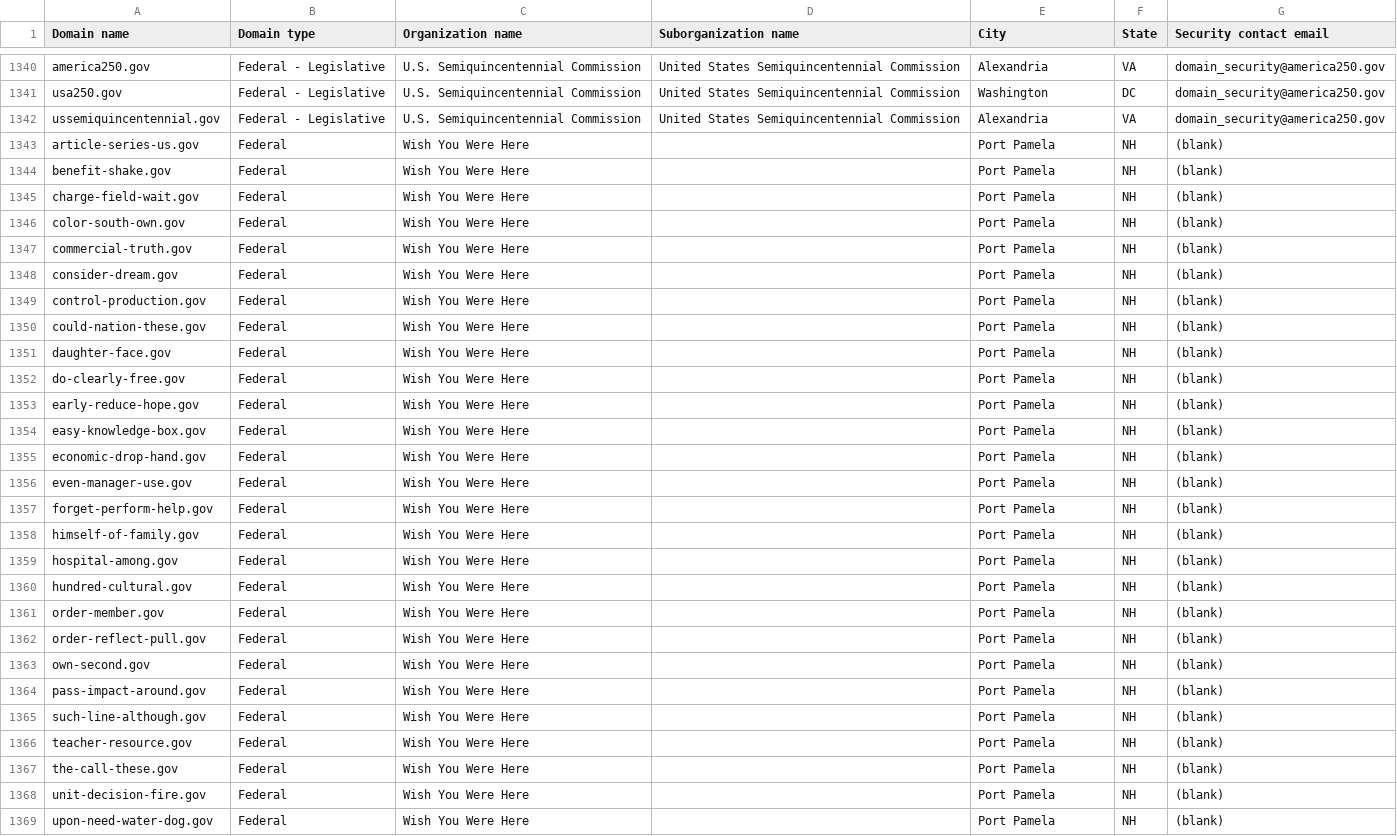
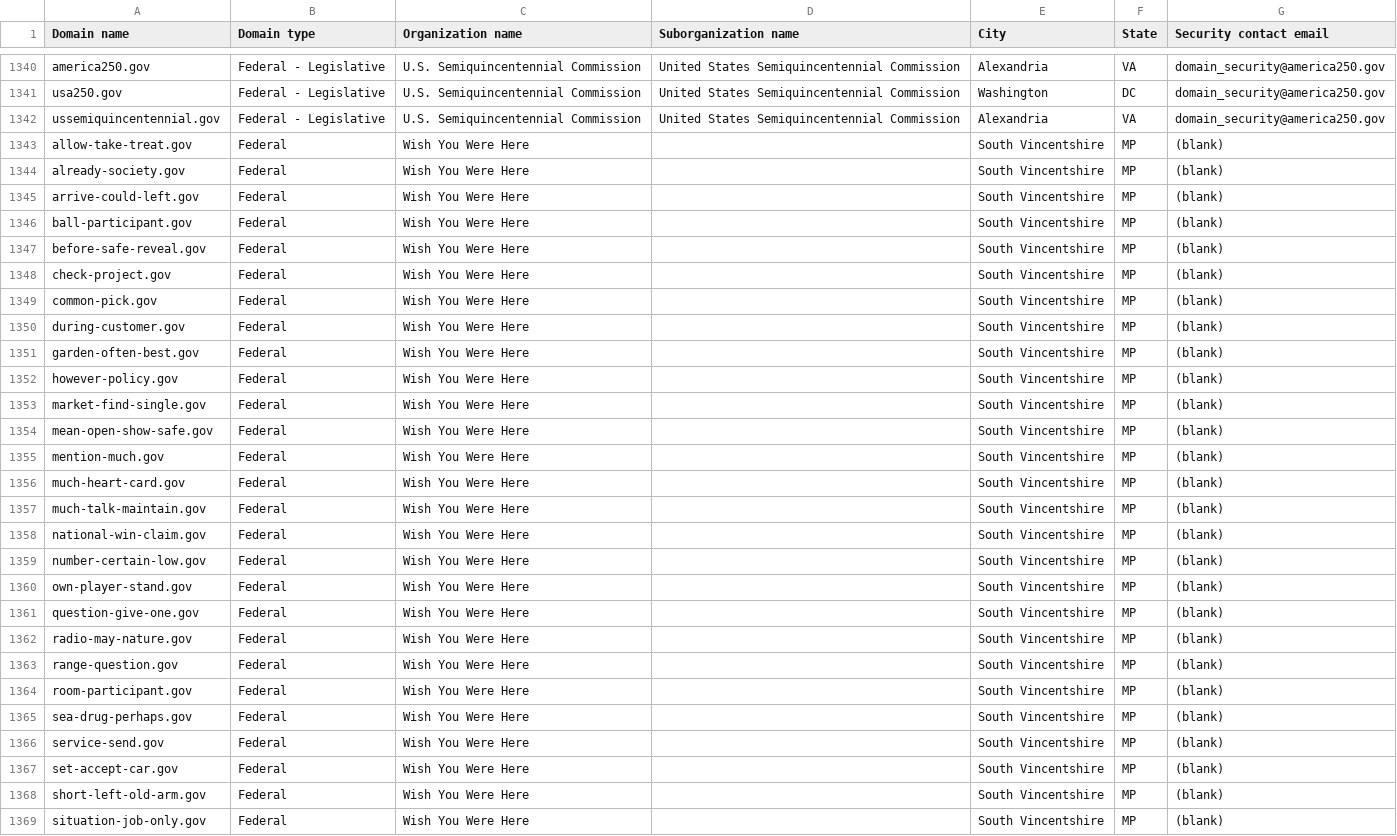
Before and after one commit to h-m-f-t/dotgov-data-staging, a CSV file: current-federal.csv, drawn as a sheet; only a part is shown, gaps mark what is left out; the diff covers the shown part only.

Commit message:
Flat: latest data (2026-06-30T09:55:40.480Z) {   "date": "2026-06-30T09:55:40.480Z",   "files": [     {       "name": "current-federal.csv",       "deltaBytes": 285,       "source": "https://getgov-staging.app.cloud.gov/api/v1/get-report/current-federal"     },     {       "name": "current-full.csv",       "deltaBytes": 1021,       "source": "https://getgov-staging.app.cloud.gov/api/v1/get-report/current-full"     }   ] }

```diff
--- a/current-federal.csv
+++ b/current-federal.csv
@@ -1342,28 +1342,28 @@ usa250.gov,Federal - Legislative,U.S. Semiquincentennial Commission,United State
 ussemiquincentennial.gov,Federal - Legislative,U.S. Semiquincentennial Commission,United States Semiquincentennial Commission,Alexandria,VA,domain_security@america250.gov
-article-series-us.gov,Federal,Wish You Were Here,,Port Pamela,NH,(blank)
-benefit-shake.gov,Federal,Wish You Were Here,,Port Pamela,NH,(blank)
-charge-field-wait.gov,Federal,Wish You Were Here,,Port Pamela,NH,(blank)
-color-south-own.gov,Federal,Wish You Were Here,,Port Pamela,NH,(blank)
-commercial-truth.gov,Federal,Wish You Were Here,,Port Pamela,NH,(blank)
-consider-dream.gov,Federal,Wish You Were Here,,Port Pamela,NH,(blank)
-control-production.gov,Federal,Wish You Were Here,,Port Pamela,NH,(blank)
-could-nation-these.gov,Federal,Wish You Were Here,,Port Pamela,NH,(blank)
-daughter-face.gov,Federal,Wish You Were Here,,Port Pamela,NH,(blank)
-do-clearly-free.gov,Federal,Wish You Were Here,,Port Pamela,NH,(blank)
-early-reduce-hope.gov,Federal,Wish You Were Here,,Port Pamela,NH,(blank)
-easy-knowledge-box.gov,Federal,Wish You Were Here,,Port Pamela,NH,(blank)
-economic-drop-hand.gov,Federal,Wish You Were Here,,Port Pamela,NH,(blank)
-even-manager-use.gov,Federal,Wish You Were Here,,Port Pamela,NH,(blank)
-forget-perform-help.gov,Federal,Wish You Were Here,,Port Pamela,NH,(blank)
-himself-of-family.gov,Federal,Wish You Were Here,,Port Pamela,NH,(blank)
-hospital-among.gov,Federal,Wish You Were Here,,Port Pamela,NH,(blank)
-hundred-cultural.gov,Federal,Wish You Were Here,,Port Pamela,NH,(blank)
-order-member.gov,Federal,Wish You Were Here,,Port Pamela,NH,(blank)
-order-reflect-pull.gov,Federal,Wish You Were Here,,Port Pamela,NH,(blank)
-own-second.gov,Federal,Wish You Were Here,,Port Pamela,NH,(blank)
-pass-impact-around.gov,Federal,Wish You Were Here,,Port Pamela,NH,(blank)
-such-line-although.gov,Federal,Wish You Were Here,,Port Pamela,NH,(blank)
-teacher-resource.gov,Federal,Wish You Were Here,,Port Pamela,NH,(blank)
-the-call-these.gov,Federal,Wish You Were Here,,Port Pamela,NH,(blank)
-unit-decision-fire.gov,Federal,Wish You Were Here,,Port Pamela,NH,(blank)
-upon-need-water-dog.gov,Federal,Wish You Were Here,,Port Pamela,NH,(blank)
+allow-take-treat.gov,Federal,Wish You Were Here,,South Vincentshire,MP,(blank)
+already-society.gov,Federal,Wish You Were Here,,South Vincentshire,MP,(blank)
+arrive-could-left.gov,Federal,Wish You Were Here,,South Vincentshire,MP,(blank)
+ball-participant.gov,Federal,Wish You Were Here,,South Vincentshire,MP,(blank)
+before-safe-reveal.gov,Federal,Wish You Were Here,,South Vincentshire,MP,(blank)
+check-project.gov,Federal,Wish You Were Here,,South Vincentshire,MP,(blank)
+common-pick.gov,Federal,Wish You Were Here,,South Vincentshire,MP,(blank)
+during-customer.gov,Federal,Wish You Were Here,,South Vincentshire,MP,(blank)
+garden-often-best.gov,Federal,Wish You Were Here,,South Vincentshire,MP,(blank)
+however-policy.gov,Federal,Wish You Were Here,,South Vincentshire,MP,(blank)
+market-find-single.gov,Federal,Wish You Were Here,,South Vincentshire,MP,(blank)
+mean-open-show-safe.gov,Federal,Wish You Were Here,,South Vincentshire,MP,(blank)
+mention-much.gov,Federal,Wish You Were Here,,South Vincentshire,MP,(blank)
+much-heart-card.gov,Federal,Wish You Were Here,,South Vincentshire,MP,(blank)
+much-talk-maintain.gov,Federal,Wish You Were Here,,South Vincentshire,MP,(blank)
+national-win-claim.gov,Federal,Wish You Were Here,,South Vincentshire,MP,(blank)
+number-certain-low.gov,Federal,Wish You Were Here,,South Vincentshire,MP,(blank)
+own-player-stand.gov,Federal,Wish You Were Here,,South Vincentshire,MP,(blank)
+question-give-one.gov,Federal,Wish You Were Here,,South Vincentshire,MP,(blank)
+radio-may-nature.gov,Federal,Wish You Were Here,,South Vincentshire,MP,(blank)
+range-question.gov,Federal,Wish You Were Here,,South Vincentshire,MP,(blank)
+room-participant.gov,Federal,Wish You Were Here,,South Vincentshire,MP,(blank)
+sea-drug-perhaps.gov,Federal,Wish You Were Here,,South Vincentshire,MP,(blank)
+service-send.gov,Federal,Wish You Were Here,,South Vincentshire,MP,(blank)
+set-accept-car.gov,Federal,Wish You Were Here,,South Vincentshire,MP,(blank)
+short-left-old-arm.gov,Federal,Wish You Were Here,,South Vincentshire,MP,(blank)
+situation-job-only.gov,Federal,Wish You Were Here,,South Vincentshire,MP,(blank)
```
Also changed, not shown: 19 edited cells elsewhere in this file, 1 other file.
